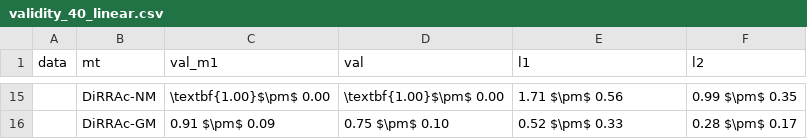
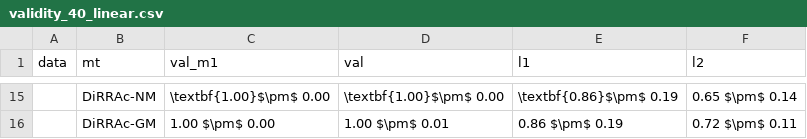
Before and after one commit to duykhuongnguyen/DiRRAc, a CSV file: result/real_data/validity_40_linear.csv, drawn as a sheet; only a part is shown, gaps mark what is left out; the diff covers the shown part only; the diff names each change by its address in the sheet, - before the commit and + after, or states it on an @@ line.

Commit message:
add results

```diff
--- a/result/real_data/validity_40_linear.csv
+++ b/result/real_data/validity_40_linear.csv
-E15 (l1): 1.71 $\pm$ 0.56
+E15 (l1): \textbf{0.86}$\pm$ 0.19
-F15 (l2): 0.99 $\pm$ 0.35
+F15 (l2): 0.65 $\pm$ 0.14
-C16 (val_m1): 0.91 $\pm$ 0.09
+C16 (val_m1): 1.00 $\pm$ 0.00
-D16 (val): 0.75 $\pm$ 0.10
+D16 (val): 1.00 $\pm$ 0.01
-E16 (l1): 0.52 $\pm$ 0.33
+E16 (l1): 0.86 $\pm$ 0.19
-F16 (l2): 0.28 $\pm$ 0.17
+F16 (l2): 0.72 $\pm$ 0.11
```
Also changed, not shown: 6 added rows, 6 removed rows and 24 edited cells elsewhere in this file, 3 other files.
